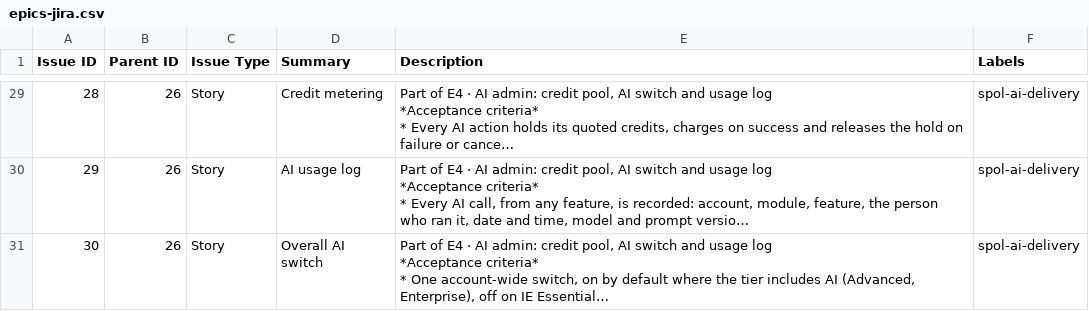
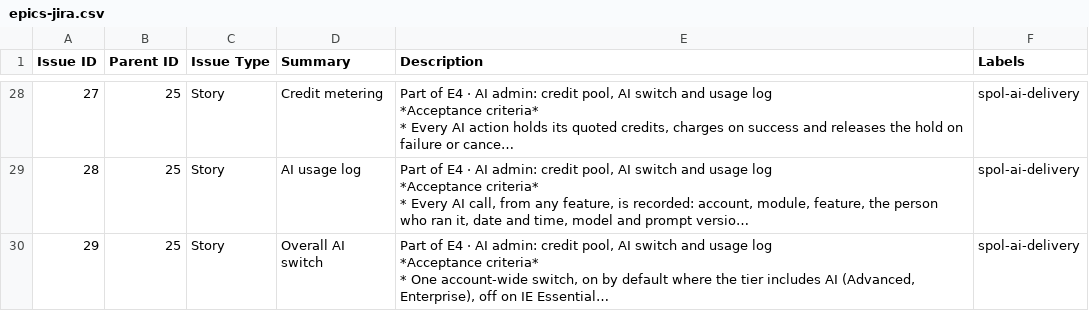
Before and after one commit to RajatCord/spol-publish-prototype, a CSV file: docs/epics-jira.csv, drawn as a sheet; only a part is shown, gaps mark what is left out; long unchanged cells end in …; addresses are those after the commit; the diff covers the shown part only; the diff names each change by its address in the sheet, - before the commit and + after, or states it on an @@ line.

```diff
--- a/docs/epics-jira.csv
+++ b/docs/epics-jira.csv
@@ column A (Issue ID) renumbered from row 6 down @@
-B28:B30 (Parent ID): 26
+B28:B30 (Parent ID): 25
```
Also changed, not shown: 1 removed row and 16 edited cells elsewhere in this file, 1 other file.
